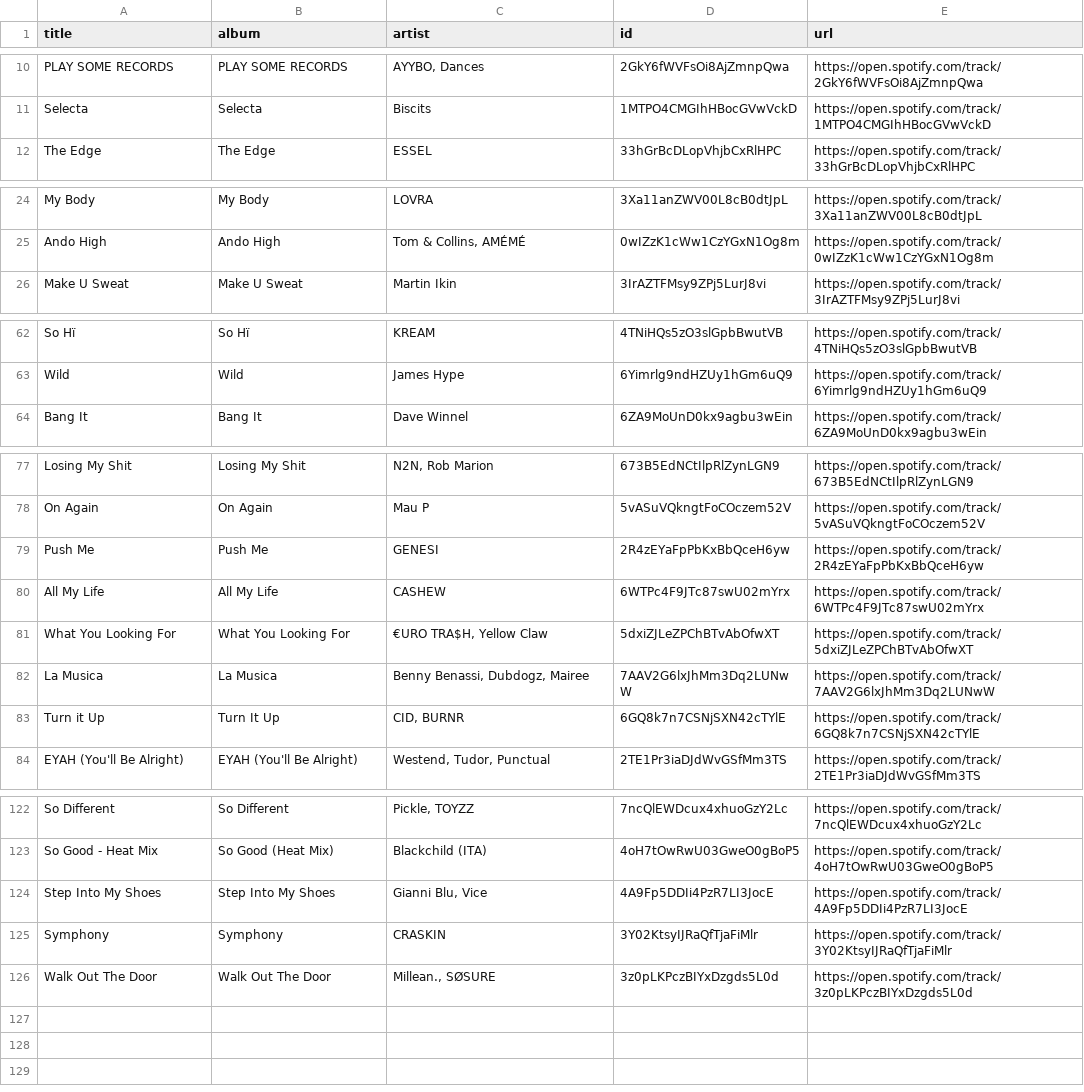
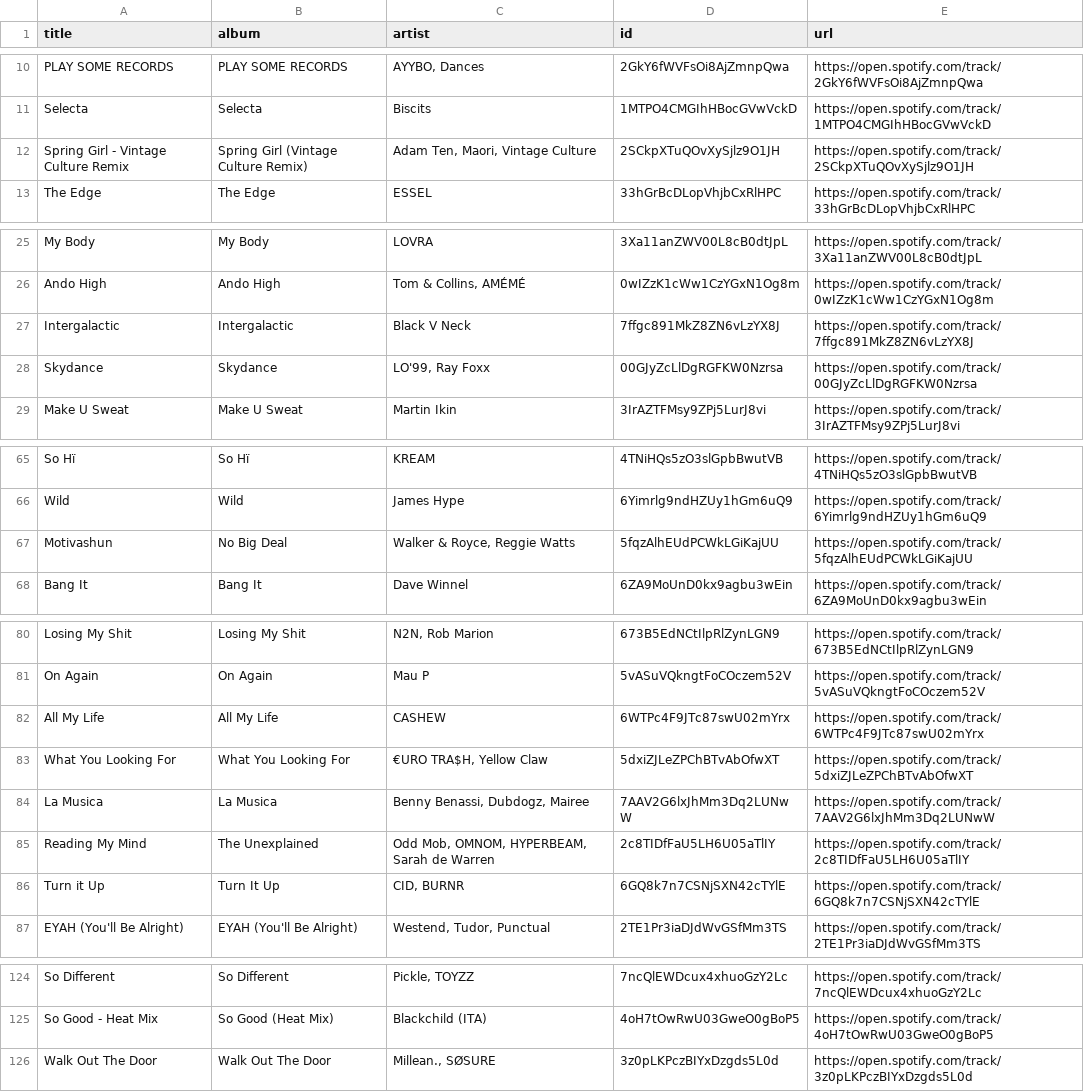
Before and after one commit to unex/dews_beats, a CSV file: playlists/Tech House Operator.csv, drawn as a sheet; only a part is shown, gaps mark what is left out; the diff covers the shown part only.

```diff
--- a/playlists/Tech House Operator.csv
+++ b/playlists/Tech House Operator.csv
@@ -11,2 +11,3 @@ PLAY SOME RECORDS,PLAY SOME RECORDS,"AYYBO, Dances",2GkY6fWVFsOi8AjZmnpQwa,https
 Selecta,Selecta,Biscits,1MTPO4CMGIhHBocGVwVckD,https://open.spotify.com/track/1MTPO4CMGIhHBocGVwVckD
+Spring Girl - Vintage Culture Remix,Spring Girl (Vintage Culture Remix),"Adam Ten, Maori, Vintage Culture",2SCkpXTuQOvXySjlz9O1JH,https://open.spotify.com/track/2SCkpXTuQOvXySjlz9O1JH
 The Edge,The Edge,ESSEL,33hGrBcDLopVhjbCxRlHPC,https://open.spotify.com/track/33hGrBcDLopVhjbCxRlHPC
@@ -25,2 +26,4 @@ My Body,My Body,LOVRA,3Xa11anZWV00L8cB0dtJpL,https://open.spotify.com/track/3Xa1
 Ando High,Ando High,"Tom & Collins, AMÉMÉ",0wIZzK1cWw1CzYGxN1Og8m,https://open.spotify.com/track/0wIZzK1cWw1CzYGxN1Og8m
+Intergalactic,Intergalactic,Black V Neck,7ffgc891MkZ8ZN6vLzYX8J,https://open.spotify.com/track/7ffgc891MkZ8ZN6vLzYX8J
+Skydance,Skydance,"LO'99, Ray Foxx",00GJyZcLlDgRGFKW0Nzrsa,https://open.spotify.com/track/00GJyZcLlDgRGFKW0Nzrsa
 Make U Sweat,Make U Sweat,Martin Ikin,3IrAZTFMsy9ZPj5LurJ8vi,https://open.spotify.com/track/3IrAZTFMsy9ZPj5LurJ8vi
@@ -63,2 +66,3 @@ So Hï,So Hï,KREAM,4TNiHQs5zO3slGpbBwutVB,https://open.spotify.com/track/4TNiHQ
 Wild,Wild,James Hype,6Yimrlg9ndHZUy1hGm6uQ9,https://open.spotify.com/track/6Yimrlg9ndHZUy1hGm6uQ9
+Motivashun,No Big Deal,"Walker & Royce, Reggie Watts",5fqzAlhEUdPCWkLGiKajUU,https://open.spotify.com/track/5fqzAlhEUdPCWkLGiKajUU
 Bang It,Bang It,Dave Winnel,6ZA9MoUnD0kx9agbu3wEin,https://open.spotify.com/track/6ZA9MoUnD0kx9agbu3wEin
@@ -78,3 +81,2 @@ Losing My Shit,Losing My Shit,"N2N, Rob Marion",673B5EdNCtIlpRlZynLGN9,https://o
 On Again,On Again,Mau P,5vASuVQkngtFoCOczem52V,https://open.spotify.com/track/5vASuVQkngtFoCOczem52V
-Push Me,Push Me,GENESI,2R4zEYaFpPbKxBbQceH6yw,https://open.spotify.com/track/2R4zEYaFpPbKxBbQceH6yw
 All My Life,All My Life,CASHEW,6WTPc4F9JTc87swU02mYrx,https://open.spotify.com/track/6WTPc4F9JTc87swU02mYrx
@@ -82,2 +84,3 @@ What You Looking For,What You Looking For,"€URO TRA$H, Yellow Claw",5dxiZJLeZP
 La Musica,La Musica,"Benny Benassi, Dubdogz, Mairee",7AAV2G6lxJhMm3Dq2LUNwW,https://open.spotify.com/track/7AAV2G6lxJhMm3Dq2LUNwW
+Reading My Mind,The Unexplained,"Odd Mob, OMNOM, HYPERBEAM, Sarah de Warren",2c8TIDfFaU5LH6U05aTlIY,https://open.spotify.com/track/2c8TIDfFaU5LH6U05aTlIY
 Turn it Up,Turn It Up,"CID, BURNR",6GQ8k7n7CSNjSXN42cTYlE,https://open.spotify.com/track/6GQ8k7n7CSNjSXN42cTYlE
@@ -123,4 +125,2 @@ So Different,So Different,"Pickle, TOYZZ",7ncQlEWDcux4xhuoGzY2Lc,https://open.sp
 So Good - Heat Mix,So Good (Heat Mix),Blackchild (ITA),4oH7tOwRwU03GweO0gBoP5,https://open.spotify.com/track/4oH7tOwRwU03GweO0gBoP5
-Step Into My Shoes,Step Into My Shoes,"Gianni Blu, Vice",4A9Fp5DDIi4PzR7LI3JocE,https://open.spotify.com/track/4A9Fp5DDIi4PzR7LI3JocE
-Symphony,Symphony,CRASKIN,3Y02KtsyIJRaQfTjaFiMlr,https://open.spotify.com/track/3Y02KtsyIJRaQfTjaFiMlr
 Walk Out The Door,Walk Out The Door,"Millean., SØSURE",3z0pLKPczBIYxDzgds5L0d,https://open.spotify.com/track/3z0pLKPczBIYxDzgds5L0d
```
Also changed, not shown: 2 removed rows elsewhere in this file, playlists/Chill Tracks.csv, playlists/Dance Classics.csv, 1 other file.
